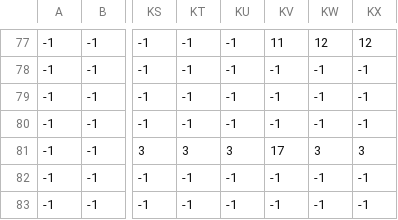
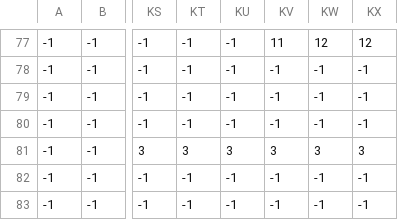
Before and after one commit to Luk-gitgood/Game-PO5, a CSV file: levels/1/boss_room/boss_room_collision_surface.csv, drawn as a sheet; only a part is shown, gaps mark what is left out; the diff names each change by its address in the sheet, - before the commit and + after, or states it on an @@ line.

```diff
--- a/levels/1/boss_room/boss_room_collision_surface.csv
+++ b/levels/1/boss_room/boss_room_collision_surface.csv
-KV81: 17
+KV81: 3
```
Also changed, not shown: levels/1/sewers_room/sewers_room_collision_surface.csv, levels/1/sewers_room/sewers_room_damage_tiles.csv, 5 other files.
